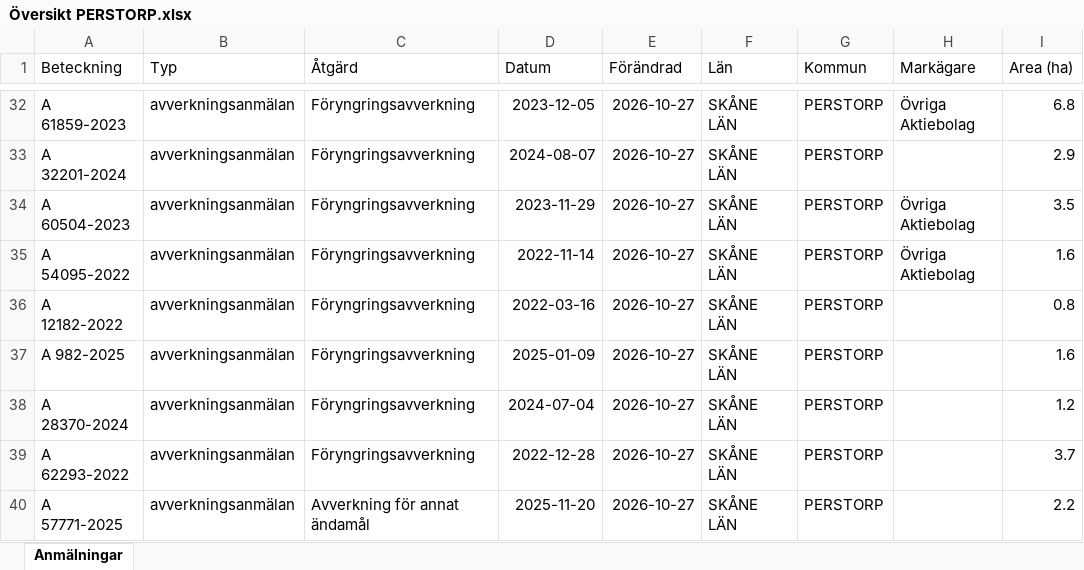
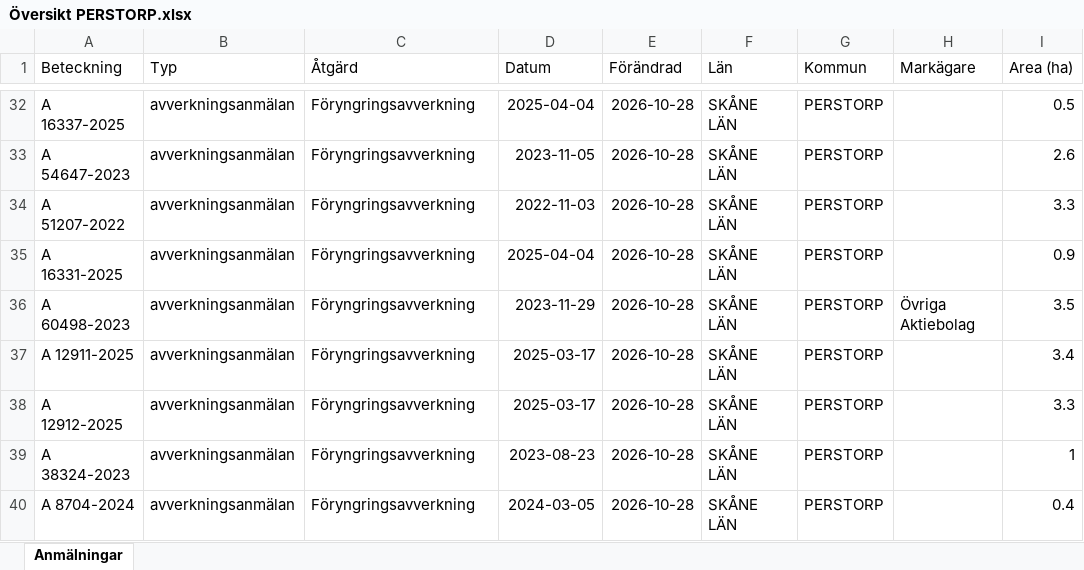
Before and after one commit to klasma/Logging_1275, an Excel workbook: Översikt PERSTORP.xlsx, sheet Anmälningar, drawn as a sheet; only a part is shown, gaps mark what is left out; values as stored, in another font and other column widths than the file's, no borders; the diff covers the shown part only; the diff names each change by its address in the sheet, - before the commit and + after, or states it on an @@ line.

```diff
--- a/Översikt PERSTORP.xlsx (sheet Anmälningar)
+++ b/Översikt PERSTORP.xlsx (sheet Anmälningar)
-A32 (Beteckning): A 61859-2023
+A32 (Beteckning): A 16337-2025
-D32 (Datum): 2023-12-05
+D32 (Datum): 2025-04-04
-E32:E40 (Förändrad): 2026-10-27
+E32:E40 (Förändrad): 2026-10-28
-H32 (Markägare): Övriga Aktiebolag
+H32 (Markägare): (empty)
-I32 (Area (ha)): 6.8
+I32 (Area (ha)): 0.5
-A33 (Beteckning): A 32201-2024
+A33 (Beteckning): A 54647-2023
-D33 (Datum): 2024-08-07
+D33 (Datum): 2023-11-05
-I33 (Area (ha)): 2.9
+I33 (Area (ha)): 2.6
-A34 (Beteckning): A 60504-2023
+A34 (Beteckning): A 51207-2022
-D34 (Datum): 2023-11-29
+D34 (Datum): 2022-11-03
-H34:H35 (Markägare): Övriga Aktiebolag
+H34:H35 (Markägare): (empty)
-I34 (Area (ha)): 3.5
+I34 (Area (ha)): 3.3
-A35 (Beteckning): A 54095-2022
+A35 (Beteckning): A 16331-2025
-D35 (Datum): 2022-11-14
+D35 (Datum): 2025-04-04
-I35 (Area (ha)): 1.6
+I35 (Area (ha)): 0.9
-A36 (Beteckning): A 12182-2022
+A36 (Beteckning): A 60498-2023
-D36 (Datum): 2022-03-16
+D36 (Datum): 2023-11-29
-H36 (Markägare): (empty)
+H36 (Markägare): Övriga Aktiebolag
-I36 (Area (ha)): 0.8
+I36 (Area (ha)): 3.5
-A37 (Beteckning): A 982-2025
+A37 (Beteckning): A 12911-2025
-D37 (Datum): 2025-01-09
+D37 (Datum): 2025-03-17
-I37 (Area (ha)): 1.6
+I37 (Area (ha)): 3.4
-A38 (Beteckning): A 28370-2024
+A38 (Beteckning): A 12912-2025
-D38 (Datum): 2024-07-04
+D38 (Datum): 2025-03-17
-I38 (Area (ha)): 1.2
+I38 (Area (ha)): 3.3
-A39 (Beteckning): A 62293-2022
+A39 (Beteckning): A 38324-2023
-D39 (Datum): 2022-12-28
+D39 (Datum): 2023-08-23
-I39 (Area (ha)): 3.7
+I39 (Area (ha)): 1
-A40 (Beteckning): A 57771-2025
+A40 (Beteckning): A 8704-2024
-C40 (Åtgärd): Avverkning för annat ändamål
+C40 (Åtgärd): Föryngringsavverkning
-D40 (Datum): 2025-11-20
+D40 (Datum): 2024-03-05
-I40 (Area (ha)): 2.2
+I40 (Area (ha)): 0.4
```
Also changed, not shown: 425 edited cells elsewhere in this sheet, artfynd/A 145-2026 artfynd.xlsx, artfynd/A 46195-2022 artfynd.xlsx, 48 other files.
